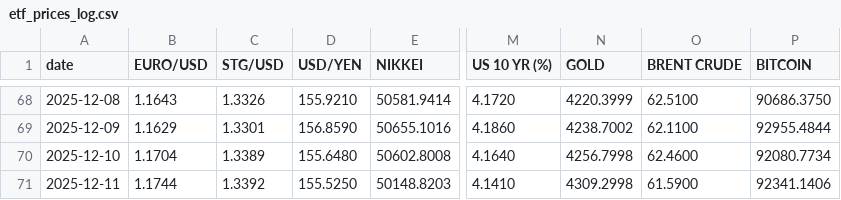
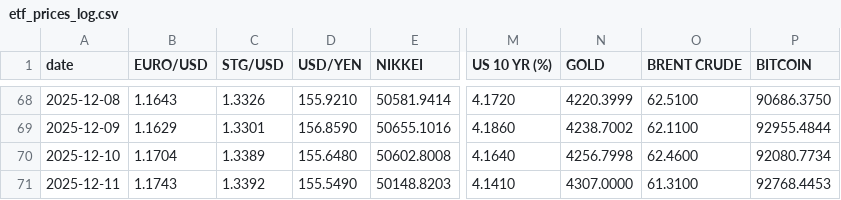
Before and after one commit to zerradwan/MarketJournal, a CSV file: data/etf_prices_log.csv, drawn as a sheet; only a part is shown, gaps mark what is left out; the diff names each change by its address in the sheet, - before the commit and + after, or states it on an @@ line.

```diff
--- a/data/etf_prices_log.csv
+++ b/data/etf_prices_log.csv
-B71 (EURO/USD): 1.1744
+B71 (EURO/USD): 1.1743
-D71 (USD/YEN): 155.5250
+D71 (USD/YEN): 155.5490
-N71 (GOLD): 4309.2998
+N71 (GOLD): 4307.0000
-O71 (BRENT CRUDE): 61.5900
+O71 (BRENT CRUDE): 61.3100
-P71 (BITCOIN): 92341.1406
+P71 (BITCOIN): 92768.4453
```
